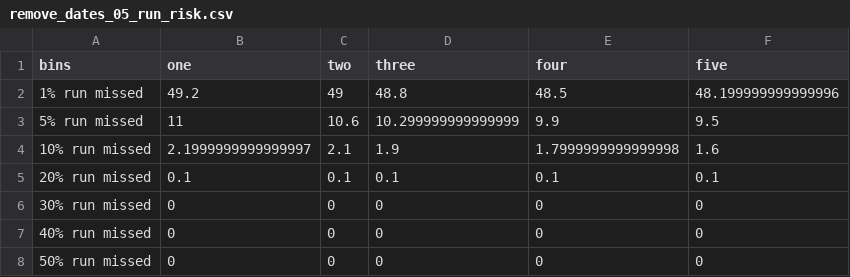
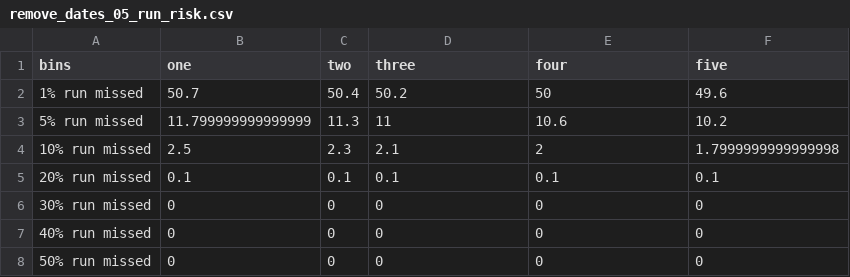
Before and after one commit to commfish/weiRends, a CSV file: output/chilkoot/remove_dates_05_run_risk.csv, drawn as a sheet.

```diff
--- a/output/chilkoot/remove_dates_05_run_risk.csv
+++ b/output/chilkoot/remove_dates_05_run_risk.csv
@@ -1,5 +1,5 @@
 bins,one,two,three,four,five
-1% run missed,49.2,49,48.8,48.5,48.199999999999996
-5% run missed,11,10.6,10.299999999999999,9.9,9.5
-10% run missed,2.1999999999999997,2.1,1.9,1.7999999999999998,1.6
+1% run missed,50.7,50.4,50.2,50,49.6
+5% run missed,11.799999999999999,11.3,11,10.6,10.2
+10% run missed,2.5,2.3,2.1,2,1.7999999999999998
 20% run missed,0.1,0.1,0.1,0.1,0.1
```
Also changed, not shown: output/chilkoot/remove_dates_run_risk.csv, output/egegik/remove_dates_run_risk.csv, 29 other files.
